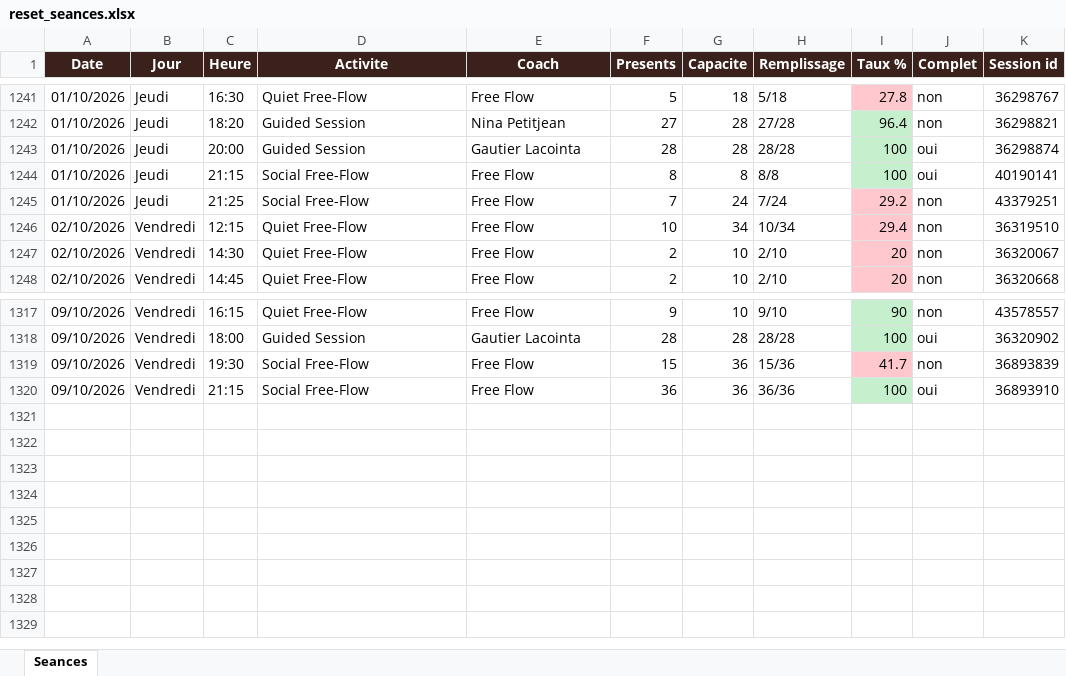
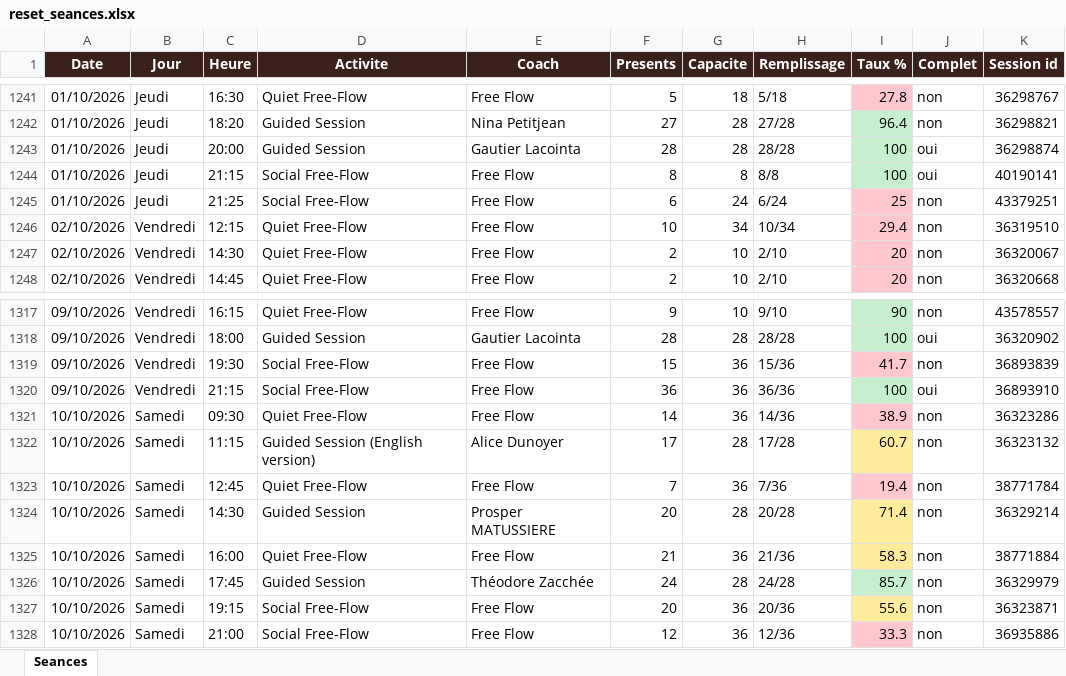
Before and after one commit to sbbb-git/reset, an Excel workbook: reset_seances.xlsx, sheet Seances, drawn as a sheet; only a part is shown, gaps mark what is left out; values as stored, in another font and other column widths than the file's, no borders; the diff names each change by its address in the sheet, - before the commit and + after, or states it on an @@ line.

```diff
--- a/reset_seances.xlsx (sheet Seances)
+++ b/reset_seances.xlsx (sheet Seances)
-F1245 (Presents): 7
+F1245 (Presents): 6
-H1245 (Remplissage): 7/24
+H1245 (Remplissage): 6/24
-I1245 (Taux %): 29.2
+I1245 (Taux %): 25
+row 1321: 10/10/2026 | Samedi | 09:30 | Quiet Free-Flow | Free Flow | 14 | 36 | 14/36 | 38.9 | non | 36323286
+row 1322: 10/10/2026 | Samedi | 11:15 | Guided Session (English version) | Alice Dunoyer | 17 | 28 | 17/28 | 60.7 | non | 36323132
+row 1323: 10/10/2026 | Samedi | 12:45 | Quiet Free-Flow | Free Flow | 7 | 36 | 7/36 | 19.4 | non | 38771784
+row 1324: 10/10/2026 | Samedi | 14:30 | Guided Session | Prosper MATUSSIERE | 20 | 28 | 20/28 | 71.4 | non | 36329214
+row 1325: 10/10/2026 | Samedi | 16:00 | Quiet Free-Flow | Free Flow | 21 | 36 | 21/36 | 58.3 | non | 38771884
+row 1326: 10/10/2026 | Samedi | 17:45 | Guided Session | Théodore Zacchée | 24 | 28 | 24/28 | 85.7 | non | 36329979
+row 1327: 10/10/2026 | Samedi | 19:15 | Social Free-Flow | Free Flow | 20 | 36 | 20/36 | 55.6 | non | 36323871
+row 1328: 10/10/2026 | Samedi | 21:00 | Social Free-Flow | Free Flow | 12 | 36 | 12/36 | 33.3 | non | 36935886
```
Also changed, not shown: 3 other files.
